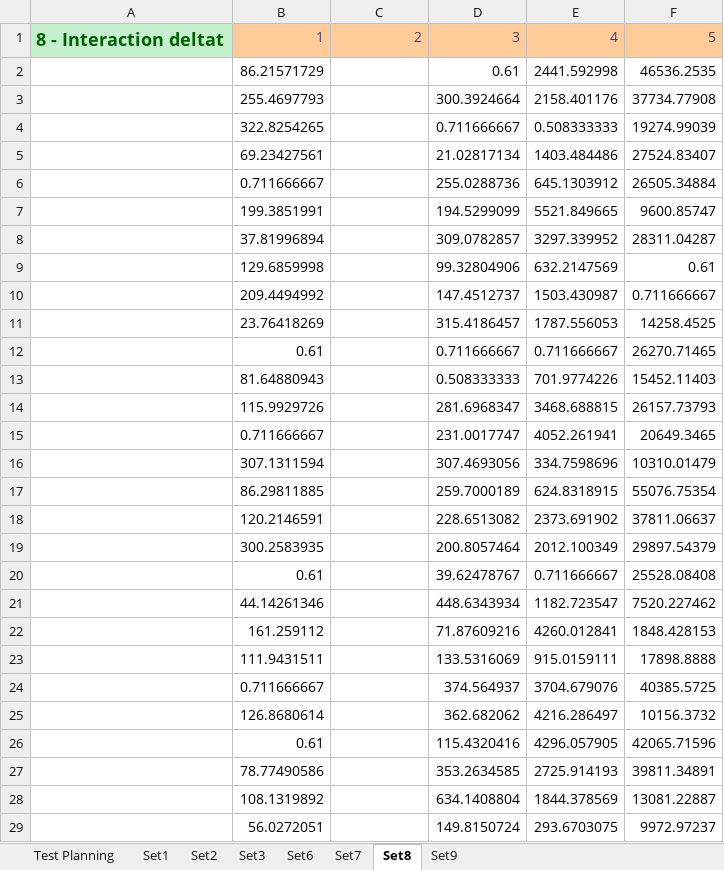
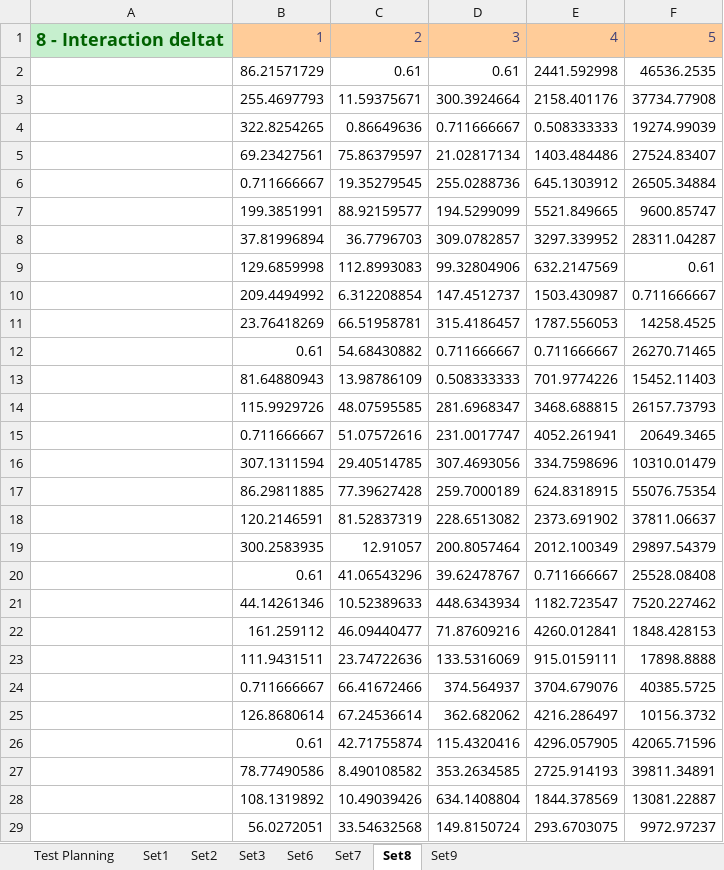
Before and after one commit to Tribler/trustchain-simulator, an Excel workbook: Data Collections/Data Collection Sim 0.xlsx, sheet Set8, drawn as a sheet; only a part is shown; values as stored, in another font and other column widths than the file's, no borders; the diff covers the shown part only; the diff names each change by its address in the sheet, - before the commit and + after, or states it on an @@ line.

```diff
--- a/Data Collections/Data Collection Sim 0.xlsx (sheet Set8)
+++ b/Data Collections/Data Collection Sim 0.xlsx (sheet Set8)
-C2: (empty)
+C2: 0.61
-C3: (empty)
+C3: 11.59375671
-C4: (empty)
+C4: 0.86649636
-C5: (empty)
+C5: 75.86379597
-C6: (empty)
+C6: 19.35279545
-C7: (empty)
+C7: 88.92159577
-C8: (empty)
+C8: 36.7796703
-C9: (empty)
+C9: 112.8993083
-C10: (empty)
+C10: 6.312208854
-C11: (empty)
+C11: 66.51958781
-C12: (empty)
+C12: 54.68430882
-C13: (empty)
+C13: 13.98786109
-C14: (empty)
+C14: 48.07595585
-C15: (empty)
+C15: 51.07572616
-C16: (empty)
+C16: 29.40514785
-C17: (empty)
+C17: 77.39627428
-C18: (empty)
+C18: 81.52837319
-C19: (empty)
+C19: 12.91057
-C20: (empty)
+C20: 41.06543296
-C21: (empty)
+C21: 10.52389633
-C22: (empty)
+C22: 46.09440477
-C23: (empty)
+C23: 23.74722636
-C24: (empty)
+C24: 66.41672466
-C25: (empty)
+C25: 67.24536614
-C26: (empty)
+C26: 42.71755874
-C27: (empty)
+C27: 8.490108582
-C28: (empty)
+C28: 10.49039426
-C29: (empty)
+C29: 33.54632568
```
Also changed, not shown: 77 edited cells elsewhere in this sheet, charts or pictures, Data Collections/Data Collection Sim 1.xlsx.
